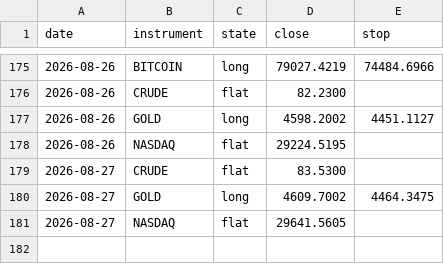
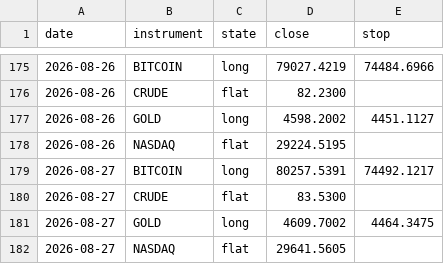
Before and after one commit to ChenGamingIL/falxi-trend-terminal, a CSV file: forward_log.csv, drawn as a sheet; only a part is shown, gaps mark what is left out.

Commit message:
journal: daily state

```diff
--- a/forward_log.csv
+++ b/forward_log.csv
@@ -178,2 +178,3 @@ date,instrument,state,close,stop
 2026-08-26,NASDAQ,flat,29224.5195,
+2026-08-27,BITCOIN,long,80257.5391,74492.1217
 2026-08-27,CRUDE,flat,83.5300,
```
